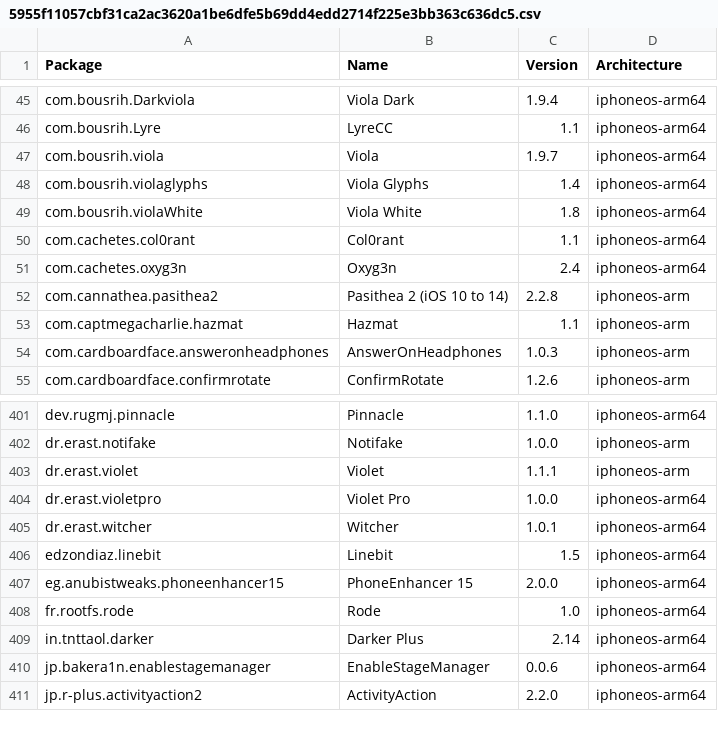
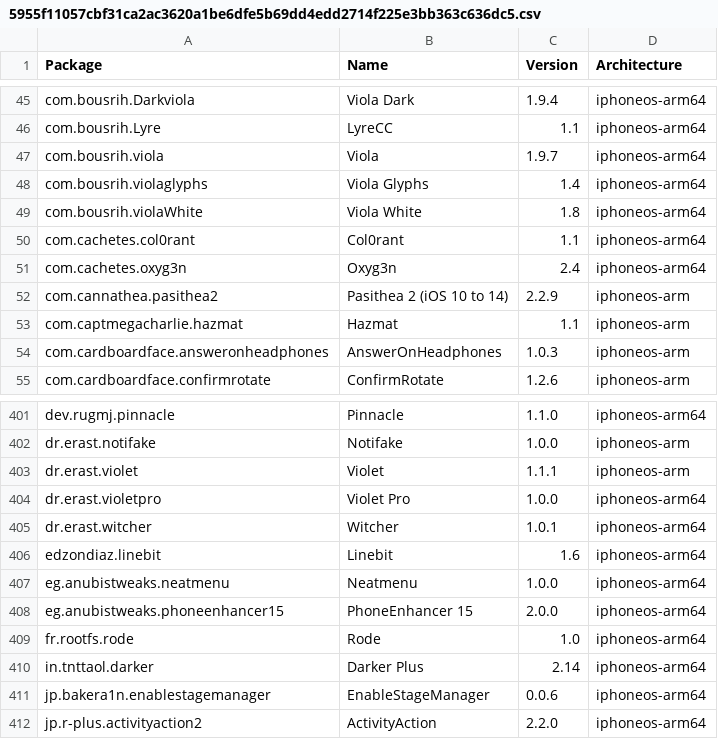
Before and after one commit to NIGHTF3AR/crc_bark, a CSV file: Library/Caches/com.nan.crc/5955f11057cbf31ca2ac3620a1be6dfe5b69dd4edd2714f225e3bb363c636dc5.csv, drawn as a sheet; only a part is shown, gaps mark what is left out.

```diff
--- a/Library/Caches/com.nan.crc/5955f11057cbf31ca2ac3620a1be6dfe5b69dd4edd2714f225e3bb363c636dc5.csv
+++ b/Library/Caches/com.nan.crc/5955f11057cbf31ca2ac3620a1be6dfe5b69dd4edd2714f225e3bb363c636dc5.csv
@@ -51,3 +51,3 @@ com.cachetes.col0rant,Col0rant,1.1,iphoneos-arm64
 com.cachetes.oxyg3n,Oxyg3n,2.4,iphoneos-arm64
-com.cannathea.pasithea2,Pasithea 2 (iOS 10 to 14),2.2.8,iphoneos-arm
+com.cannathea.pasithea2,Pasithea 2 (iOS 10 to 14),2.2.9,iphoneos-arm
 com.captmegacharlie.hazmat,Hazmat,1.1,iphoneos-arm
@@ -405,3 +405,4 @@ dr.erast.violetpro,Violet Pro,1.0.0,iphoneos-arm64
 dr.erast.witcher,Witcher,1.0.1,iphoneos-arm64
-edzondiaz.linebit,Linebit,1.5,iphoneos-arm64
+edzondiaz.linebit,Linebit,1.6,iphoneos-arm64
+eg.anubistweaks.neatmenu,Neatmenu,1.0.0,iphoneos-arm64
 eg.anubistweaks.phoneenhancer15,PhoneEnhancer 15,2.0.0,iphoneos-arm64
```
